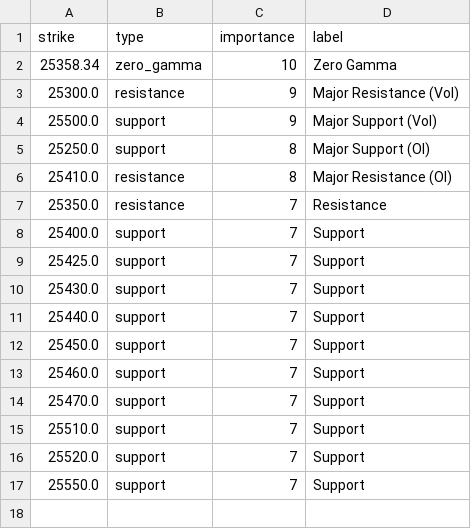
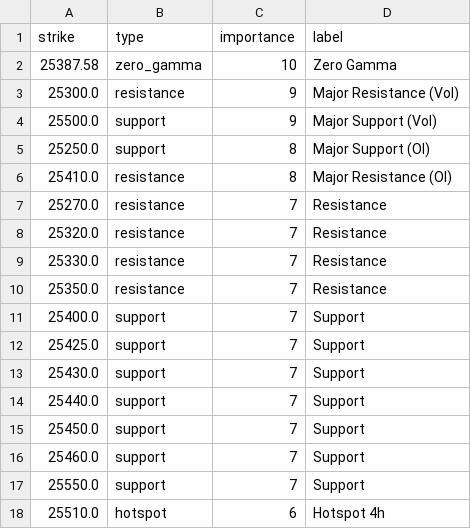
Before and after one commit to enzocosson/seed_enzocosson_gex, a CSV file: nq_gex_levels_metadata.csv, drawn as a sheet.

```diff
--- a/nq_gex_levels_metadata.csv
+++ b/nq_gex_levels_metadata.csv
@@ -1,3 +1,3 @@
 strike,type,importance,label
-25358.34,zero_gamma,10,Zero Gamma
+25387.58,zero_gamma,10,Zero Gamma
 25300.0,resistance,9,Major Resistance (Vol)
@@ -6,2 +6,5 @@ strike,type,importance,label
 25410.0,resistance,8,Major Resistance (OI)
+25270.0,resistance,7,Resistance
+25320.0,resistance,7,Resistance
+25330.0,resistance,7,Resistance
 25350.0,resistance,7,Resistance
@@ -13,5 +16,3 @@ strike,type,importance,label
 25460.0,support,7,Support
-25470.0,support,7,Support
-25510.0,support,7,Support
-25520.0,support,7,Support
 25550.0,support,7,Support
+25510.0,hotspot,6,Hotspot 4h
```
Also changed, not shown: es_gex_levels.csv, es_gex_levels_metadata.csv, 2 other files.
